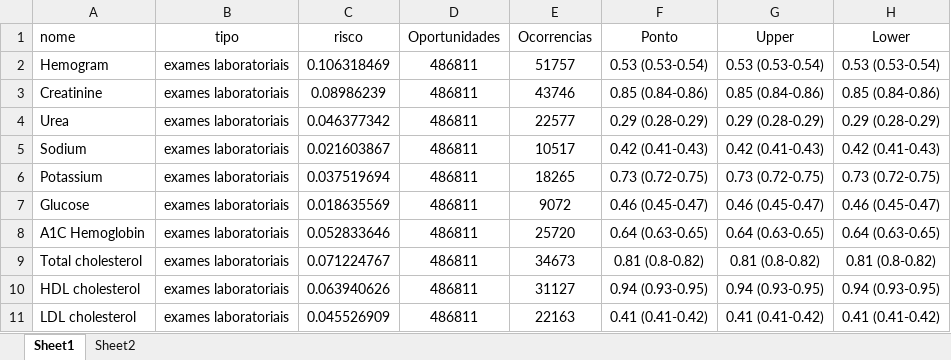
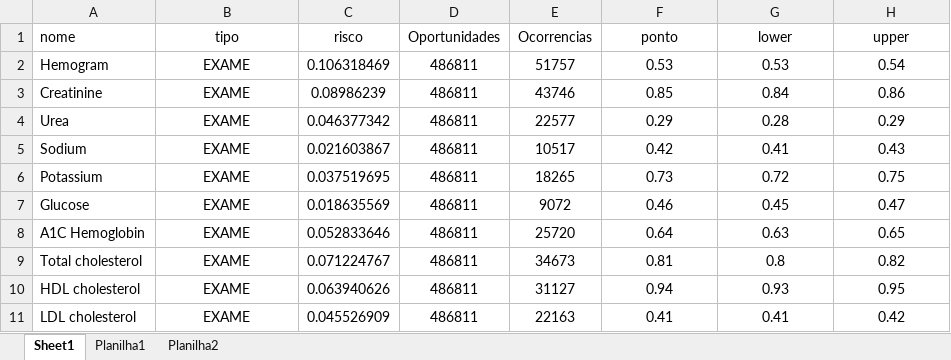
Before and after one commit to Filustria/mfc, an Excel workbook: dashboard/exames.xlsx, sheet Sheet1, drawn as a sheet; only a part is shown; values as stored, in another font and other column widths than the file's, no borders; charts and pictures not drawn; removed rows and columns are numbered as before the commit, all else as after; the diff covers the shown part only; the diff names each change by its address in the sheet, - before the commit and + after, or states it on an @@ line.

```diff
--- a/dashboard/exames.xlsx (sheet Sheet1)
+++ b/dashboard/exames.xlsx (sheet Sheet1)
-sheet tab: Sheet2
+sheet tab: Planilha1
+sheet tab: Planilha2
-F1: Ponto
+F1: ponto
-G1: Upper
+G1: lower
-H1: Lower
+H1: upper
-B2:B5 (tipo): exames laboratoriais
+B2:B5 (tipo): EXAME
-F2 (ponto): 0.53 (0.53-0.54)
+F2 (ponto): 0.53
-G2 (lower): 0.53 (0.53-0.54)
+G2 (lower): 0.53
-H2 (upper): 0.53 (0.53-0.54)
+H2 (upper): 0.54
-F3 (ponto): 0.85 (0.84-0.86)
+F3 (ponto): 0.85
-G3 (lower): 0.85 (0.84-0.86)
+G3 (lower): 0.84
-H3 (upper): 0.85 (0.84-0.86)
+H3 (upper): 0.86
-F4 (ponto): 0.29 (0.28-0.29)
+F4 (ponto): 0.29
-G4 (lower): 0.29 (0.28-0.29)
+G4 (lower): 0.28
-H4 (upper): 0.29 (0.28-0.29)
+H4 (upper): 0.29
-F5 (ponto): 0.42 (0.41-0.43)
+F5 (ponto): 0.42
-G5 (lower): 0.42 (0.41-0.43)
+G5 (lower): 0.41
-H5 (upper): 0.42 (0.41-0.43)
+H5 (upper): 0.43
-row 6: Potassium | exames laboratoriais | 0.037519694 | 486811 | 18265 | 0.73 (0.72-0.75) | 0.73 (0.72-0.75) | 0.73 (0.72-0.75)
+row 6: Potassium | EXAME | 0.037519695 | 486811 | 18265 | 0.73 | 0.72 | 0.75
-B7:B11 (tipo): exames laboratoriais
+B7:B11 (tipo): EXAME
-F7 (ponto): 0.46 (0.45-0.47)
+F7 (ponto): 0.46
-G7 (lower): 0.46 (0.45-0.47)
+G7 (lower): 0.45
-H7 (upper): 0.46 (0.45-0.47)
+H7 (upper): 0.47
-F8 (ponto): 0.64 (0.63-0.65)
+F8 (ponto): 0.64
-G8 (lower): 0.64 (0.63-0.65)
+G8 (lower): 0.63
-H8 (upper): 0.64 (0.63-0.65)
+H8 (upper): 0.65
-F9 (ponto): 0.81 (0.8-0.82)
+F9 (ponto): 0.81
-G9 (lower): 0.81 (0.8-0.82)
+G9 (lower): 0.8
-H9 (upper): 0.81 (0.8-0.82)
+H9 (upper): 0.82
-F10 (ponto): 0.94 (0.93-0.95)
+F10 (ponto): 0.94
-G10 (lower): 0.94 (0.93-0.95)
+G10 (lower): 0.93
-H10 (upper): 0.94 (0.93-0.95)
+H10 (upper): 0.95
-F11 (ponto): 0.41 (0.41-0.42)
+F11 (ponto): 0.41
-G11 (lower): 0.41 (0.41-0.42)
+G11 (lower): 0.41
-H11 (upper): 0.41 (0.41-0.42)
+H11 (upper): 0.42
```
Also changed, not shown: 78 added rows and 80 edited cells elsewhere in this sheet, charts or pictures, 5 other files.
